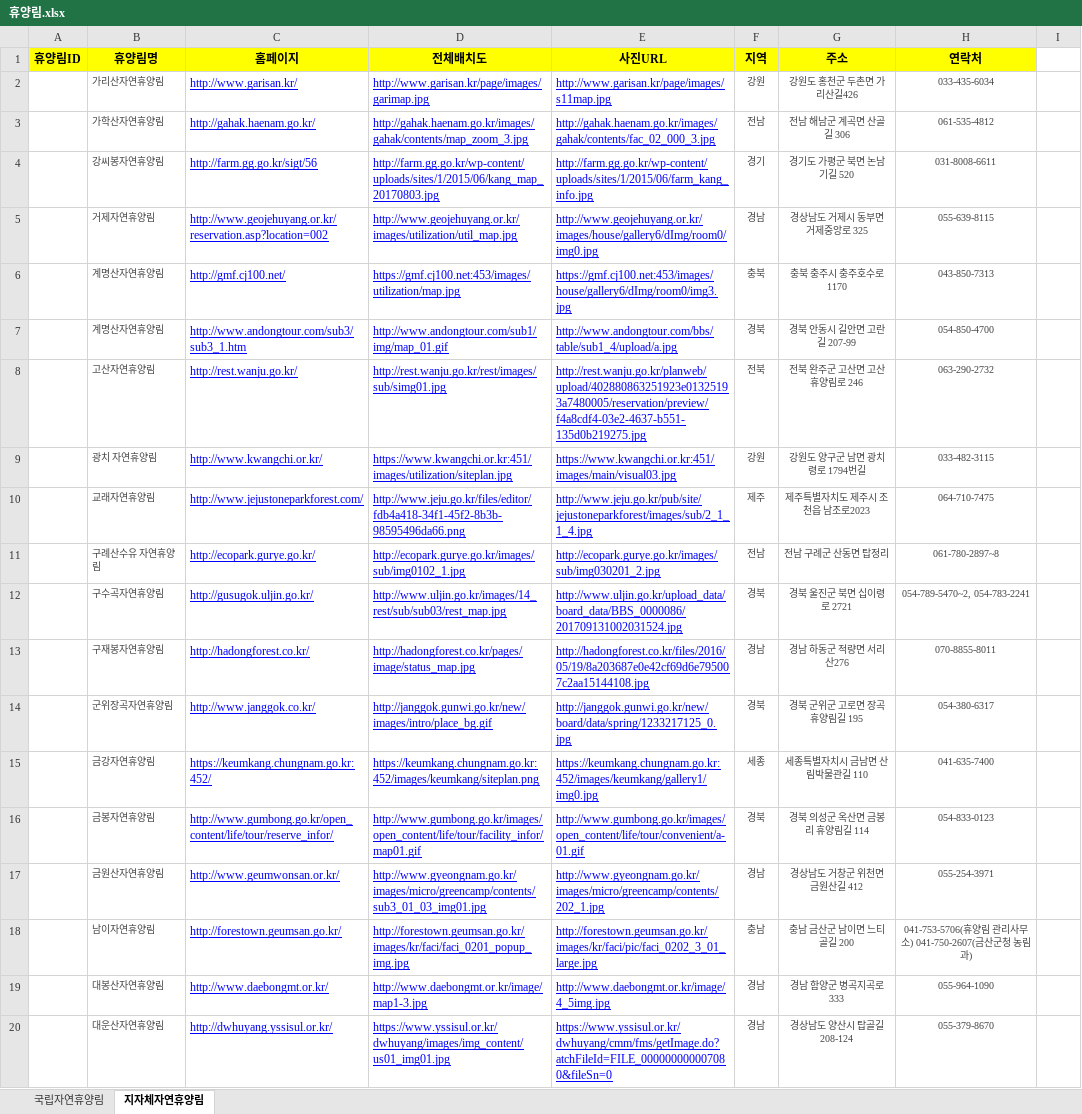
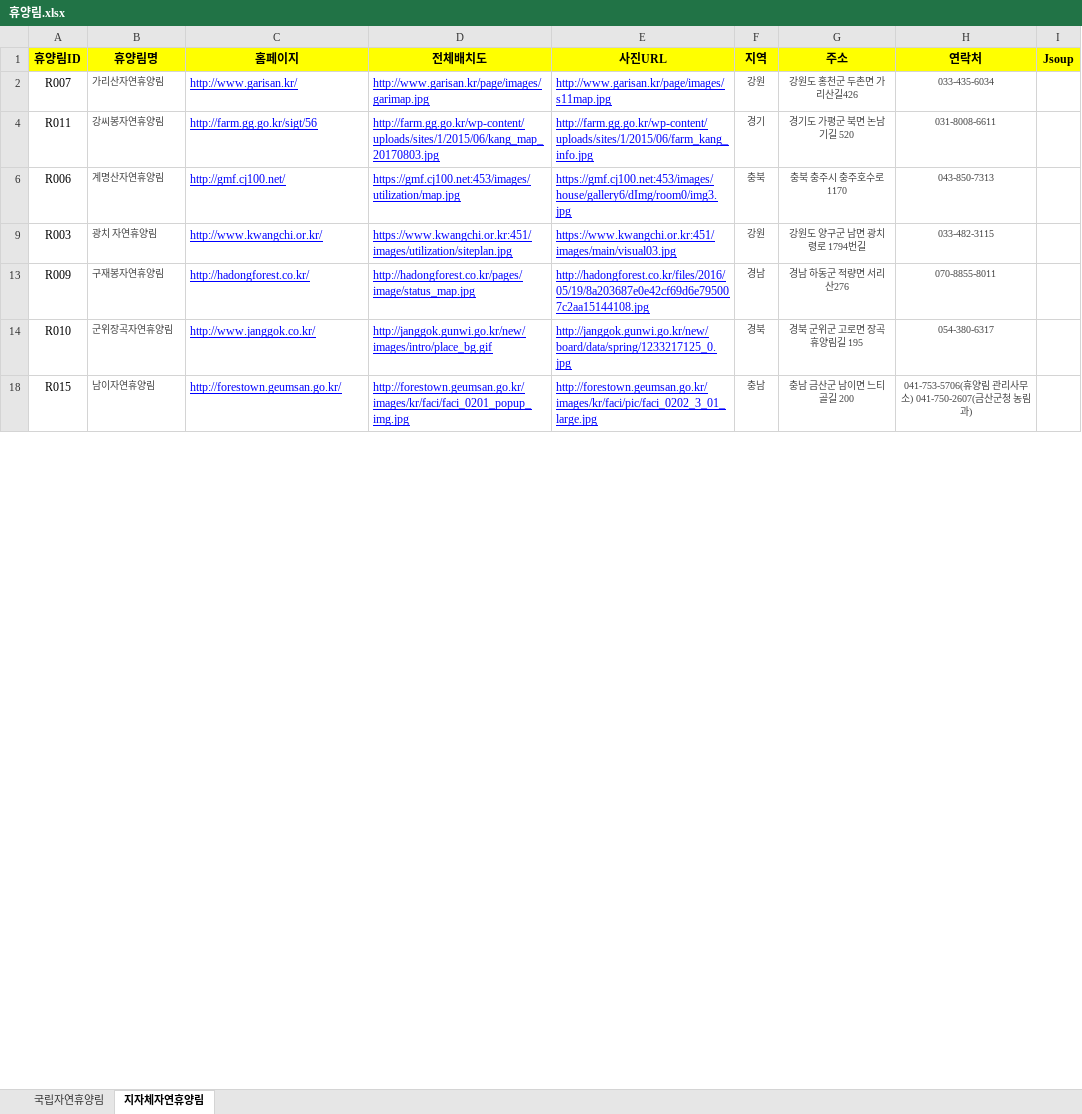
Before and after one commit to craftyworks/honsul-inthewood-spider, an Excel workbook: 휴양림.xlsx, sheet 지자체자연휴양림, drawn as a sheet; only a part is shown; values as stored, in another font and other column widths than the file's, no borders; the diff covers the shown part only; the diff names each change by its address in the sheet, - before the commit and + after, or states it on an @@ line.

```diff
--- a/휴양림.xlsx (sheet 지자체자연휴양림)
+++ b/휴양림.xlsx (sheet 지자체자연휴양림)
-I1: (empty)
+I1: Jsoup
-I1 fill: none
+I1 fill: #FFFF00
-A2 (휴양림ID): (empty)
+A2 (휴양림ID): R007
@@ row 3 hidden:  | 가학산자연휴양림 | http://gahak.haenam.go.kr/ | http://gahak.haenam.go.kr/images/gahak/contents/map_zoom_3.jpg | http://gahak.haenam.go.kr/images/gahak/contents/fac_02_000_3.jpg | 전남 | 전남 해남군 계곡면 산골길 306 | 061-535-4812 @@
-A4 (휴양림ID): (empty)
+A4 (휴양림ID): R011
@@ row 5 hidden:  | 거제자연휴양림 | http://www.geojehuyang.or.kr/reservation.asp?location=002 | http://www.geojehuyang.or.kr/images/utilization/util_map.jpg | http://www.geojehuyang.or.kr/images/house/gallery6/dImg/room0/img0.jpg | 경남 | 경상남도 거제시 동부면 거제중앙로 325 | 055-639-8115 @@
-A6 (휴양림ID): (empty)
+A6 (휴양림ID): R006
@@ row 7 hidden:  | 계명산자연휴양림 | http://www.andongtour.com/sub3/sub3_1.htm | http://www.andongtour.com/sub1/img/map_01.gif | http://www.andongtour.com/bbs/table/sub1_4/upload/a.jpg | 경북 | 경북 안동시 길안면 고란길 207-99 | 054-850-4700 @@
@@ row 8 hidden:  | 고산자연휴양림 | http://rest.wanju.go.kr/ | http://rest.wanju.go.kr/rest/images/sub/simg01.jpg | http://rest.wanju.go.kr/planweb/upload/402880863251923e01325193a7480005/reservation/preview/f4a8cdf4-03e2-4637-b551-135d0b219275.jpg | 전북 | 전북 완주군 고산면 고산휴양림로 246 | 063-290-2732 @@
-A9 (휴양림ID): (empty)
+A9 (휴양림ID): R003
@@ row 10 hidden:  | 교래자연휴양림 | http://www.jejustoneparkforest.com/ | http://www.jeju.go.kr/files/editor/fdb4a418-34f1-45f2-8b3b-98595496da66.png | http://www.jeju.go.kr/pub/site/jejustoneparkforest/images/sub/2_1_1_4.jpg | 제주 | 제주특별자치도 제주시 조천읍 남조로2023 | 064-710-7475 @@
@@ row 11 hidden:  | 구례산수유 자연휴양림 | http://ecopark.gurye.go.kr/ | http://ecopark.gurye.go.kr/images/sub/img0102_1.jpg | http://ecopark.gurye.go.kr/images/sub/img030201_2.jpg | 전남 | 전남 구례군 산동면 탑정리 | 061-780-2897~8 @@
@@ row 12 hidden:  | 구수곡자연휴양림 | http://gusugok.uljin.go.kr/ | http://www.uljin.go.kr/images/14_rest/sub/sub03/rest_map.jpg | http://www.uljin.go.kr/upload_data/board_data/BBS_0000086/201709131002031524.jpg | 경북 | 경북 울진군 북면 십이령로 2721 | 054-789-5470~2, 054-783-2241 @@
-A13 (휴양림ID): (empty)
+A13 (휴양림ID): R009
-A14 (휴양림ID): (empty)
+A14 (휴양림ID): R010
@@ row 15 hidden:  | 금강자연휴양림 | https://keumkang.chungnam.go.kr:452/ | https://keumkang.chungnam.go.kr:452/images/keumkang/siteplan.png | https://keumkang.chungnam.go.kr:452/images/keumkang/gallery1/img0.jpg | 세종 | 세종특별자치시 금남면 산림박물관길 110 | 041-635-7400 @@
@@ row 16 hidden:  | 금봉자연휴양림 | http://www.gumbong.go.kr/open_content/life/tour/reserve_infor/ | http://www.gumbong.go.kr/images/open_content/life/tour/facility_infor/map01.gif | http://www.gumbong.go.kr/images/open_content/life/tour/convenient/a-01.gif | 경북 | 경북 의성군 옥산면 금봉리 휴양림길 114 | 054-833-0123 @@
@@ row 17 hidden:  | 금원산자연휴양림 | http://www.geumwonsan.or.kr/ | http://www.gyeongnam.go.kr/images/micro/greencamp/contents/sub3_01_03_img01.jpg | http://www.gyeongnam.go.kr/images/micro/greencamp/contents/202_1.jpg | 경남 | 경상남도 거창군 위천면 금원산길 412 | 055-254-3971 @@
-A18 (휴양림ID): (empty)
+A18 (휴양림ID): R015
@@ row 19 hidden:  | 대봉산자연휴양림 | http://www.daebongmt.or.kr/ | http://www.daebongmt.or.kr/image/map1-3.jpg | http://www.daebongmt.or.kr/image/4_5img.jpg | 경남 | 경남 함양군 병곡지곡로 333 | 055-964-1090 @@
@@ row 20 hidden:  | 대운산자연휴양림 | http://dwhuyang.yssisul.or.kr/ | https://www.yssisul.or.kr/dwhuyang/images/img_content/us01_img01.jpg | https://www.yssisul.or.kr/dwhuyang/cmm/fms/getImage.do?atchFileId=FILE_000000000007080&fileSn=0 | 경남 | 경상남도 양산시 탑골길 208-124 | 055-379-8670 @@
```
Also changed, not shown: 4 removed rows, 68 hidden or unhidden rows and 9 edited cells elsewhere in this sheet, hidden cells, 휴양림정보.xlsx, 5 other files.
